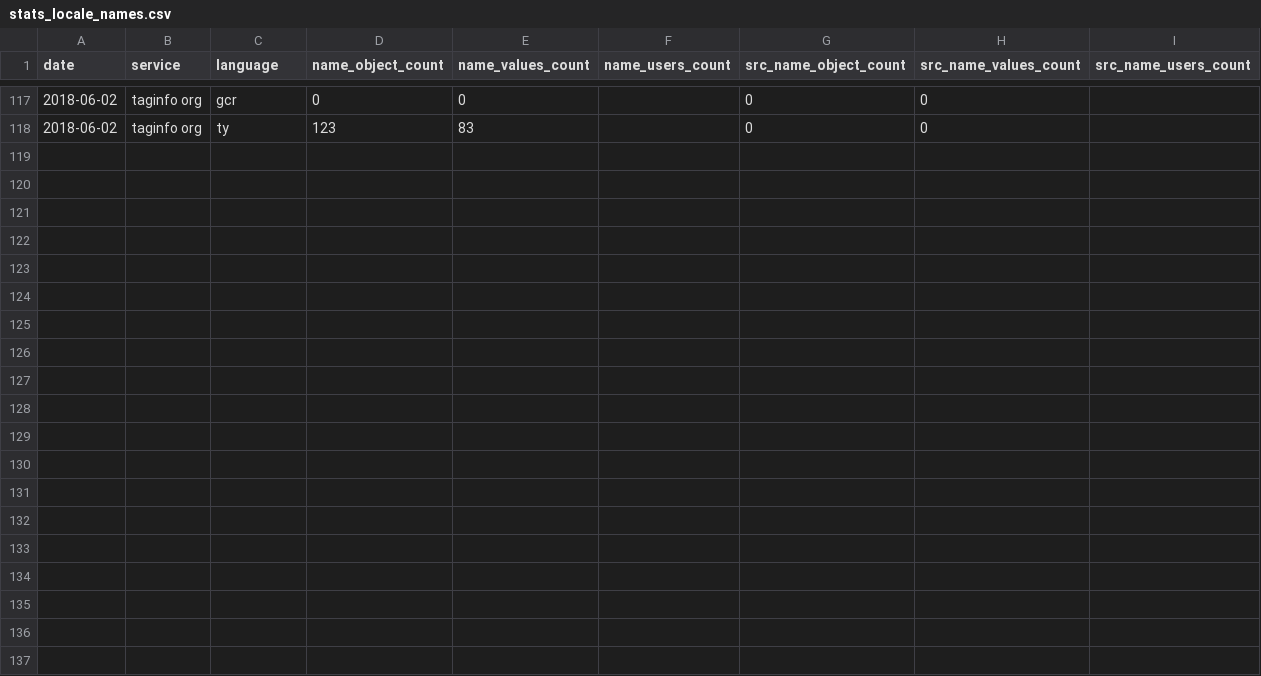
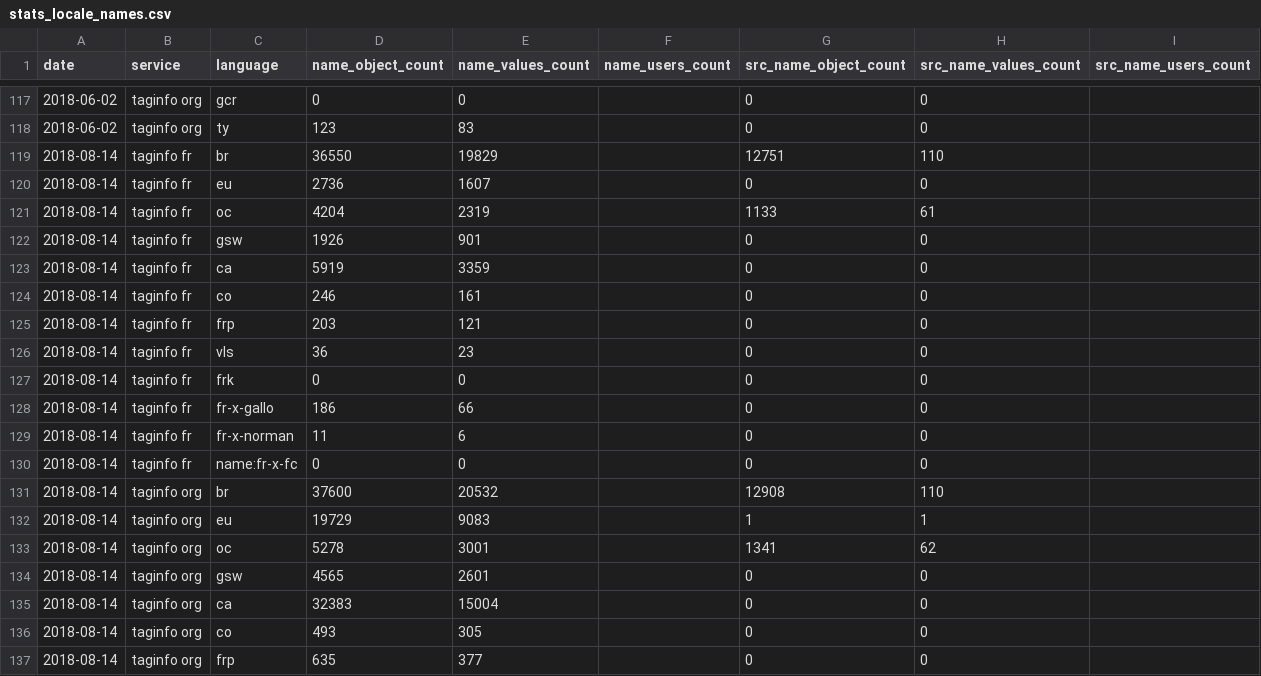
Before and after one commit to osm-bzh/data, a CSV file: stats/stats_locale_names.csv, drawn as a sheet; only a part is shown, gaps mark what is left out; the diff covers the shown part only.

Commit message:
maj mensuelle automatique

```diff
--- a/stats/stats_locale_names.csv
+++ b/stats/stats_locale_names.csv
@@ -118 +118,20 @@ date,service,language,name_object_count,name_values_count,name_users_count,src_n
 2018-06-02,taginfo org,ty,123,83,,0,0,
+2018-08-14,taginfo fr,br,36550,19829,,12751,110,
+2018-08-14,taginfo fr,eu,2736,1607,,0,0,
+2018-08-14,taginfo fr,oc,4204,2319,,1133,61,
+2018-08-14,taginfo fr,gsw,1926,901,,0,0,
+2018-08-14,taginfo fr,ca,5919,3359,,0,0,
+2018-08-14,taginfo fr,co,246,161,,0,0,
+2018-08-14,taginfo fr,frp,203,121,,0,0,
+2018-08-14,taginfo fr,vls,36,23,,0,0,
+2018-08-14,taginfo fr,frk,0,0,,0,0,
+2018-08-14,taginfo fr,fr-x-gallo,186,66,,0,0,
+2018-08-14,taginfo fr,fr-x-norman,11,6,,0,0,
+2018-08-14,taginfo fr,name:fr-x-fc,0,0,,0,0,
+2018-08-14,taginfo org,br,37600,20532,,12908,110,
+2018-08-14,taginfo org,eu,19729,9083,,1,1,
+2018-08-14,taginfo org,oc,5278,3001,,1341,62,
+2018-08-14,taginfo org,gsw,4565,2601,,0,0,
+2018-08-14,taginfo org,ca,32383,15004,,0,0,
+2018-08-14,taginfo org,co,493,305,,0,0,
+2018-08-14,taginfo org,frp,635,377,,0,0,
```
Also changed, not shown: 9 added rows elsewhere in this file.
